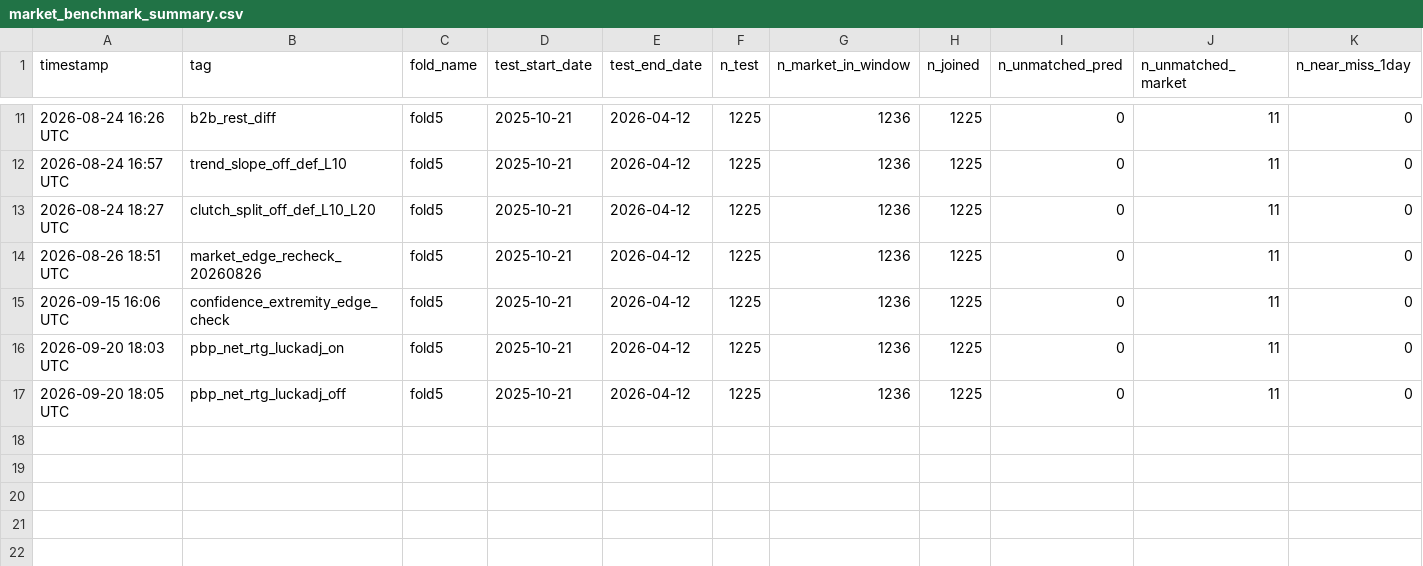
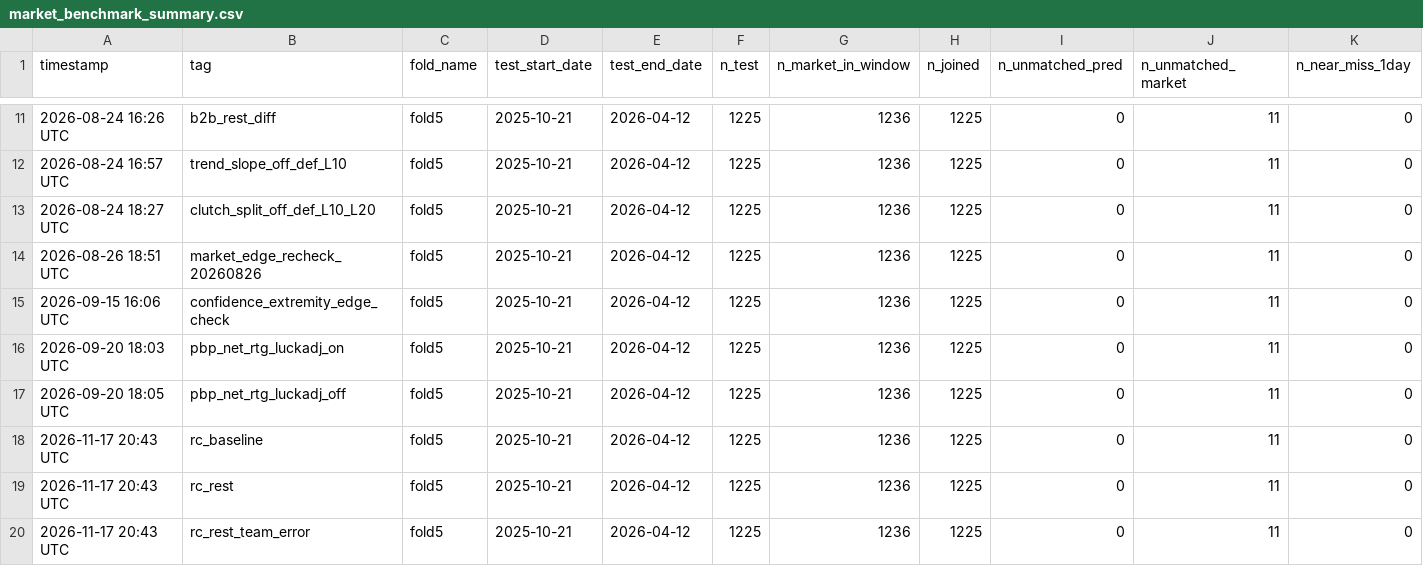
Before and after one commit to omerk1/nba-score-prediction, a CSV file: outputs/market_benchmark_summary.csv, drawn as a sheet; only a part is shown, gaps mark what is left out; rows hold the shown columns only; the diff names each change by its address in the sheet, - before the commit and + after, or states it on an @@ line.

Commit message:
feat(serving): show a margin-corrected model's bets next to the live ones (#117)
* analysis: second-stage margin correction for rest and team-error bias (screen + benchmark)

* feat(serving): show the margin-corrected model's picks next to the live ones (off by default)

* feat(serving): list the corrected model's full set of bets instead of differences

* feat(serving): turn on the corrected model's bets on the slate

```diff
--- a/outputs/market_benchmark_summary.csv
+++ b/outputs/market_benchmark_summary.csv
+row 18: 2026-11-17 20:43 UTC | rc_baseline | fold5 | 2025-10-21 | 2026-04-12 | 1225 | 1236 | 1225 | 0 | 11 | 0
+row 19: 2026-11-17 20:43 UTC | rc_rest | fold5 | 2025-10-21 | 2026-04-12 | 1225 | 1236 | 1225 | 0 | 11 | 0
+row 20: 2026-11-17 20:43 UTC | rc_rest_team_error | fold5 | 2025-10-21 | 2026-04-12 | 1225 | 1236 | 1225 | 0 | 11 | 0
```
Also changed, not shown: outputs/market_benchmark_calibration_summary.csv, outputs/market_benchmark_liquidity_summary.csv, 19 other files.
